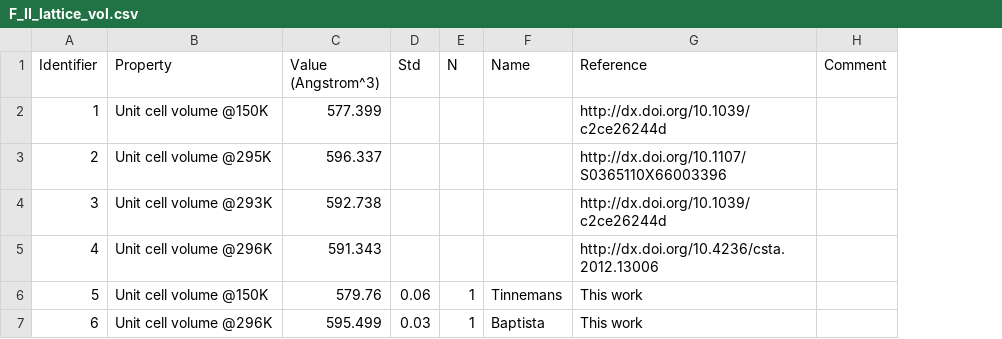
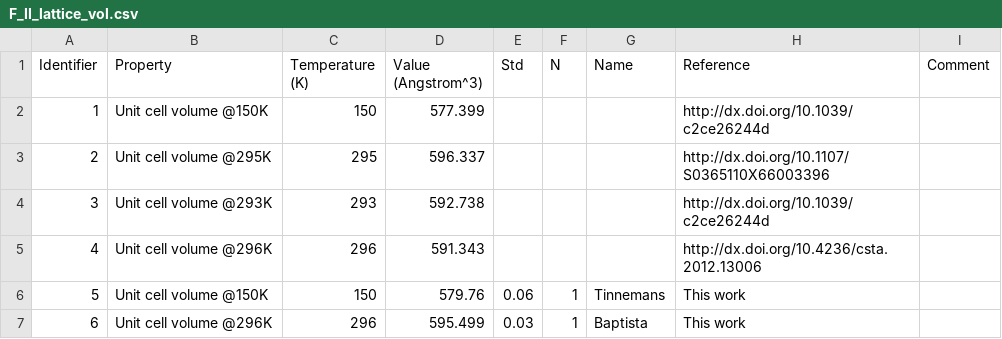
Before and after one commit to jagriabaptista/collaboration-bestcsp-experimental-data, a CSV file: Picolinamide/F_II_lattice_vol.csv, drawn as a sheet; the diff names each change by its address in the sheet, - before the commit and + after, or states it on an @@ line.

Commit message:
Update F_II_lattice_vol.csv

```diff
--- a/Picolinamide/F_II_lattice_vol.csv
+++ b/Picolinamide/F_II_lattice_vol.csv
+column C (Temperature (K)), rows 2-7: 150 | 295 | 293 | 296 | 150 | 296
```
